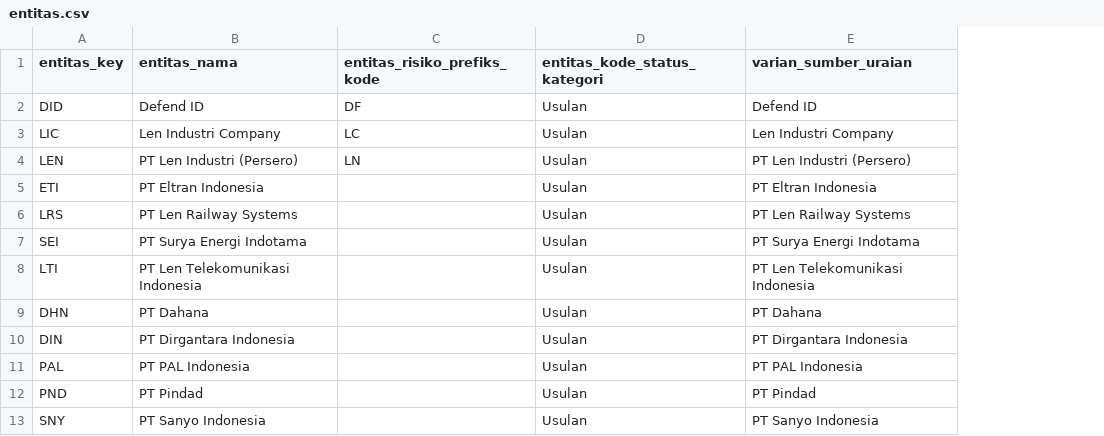
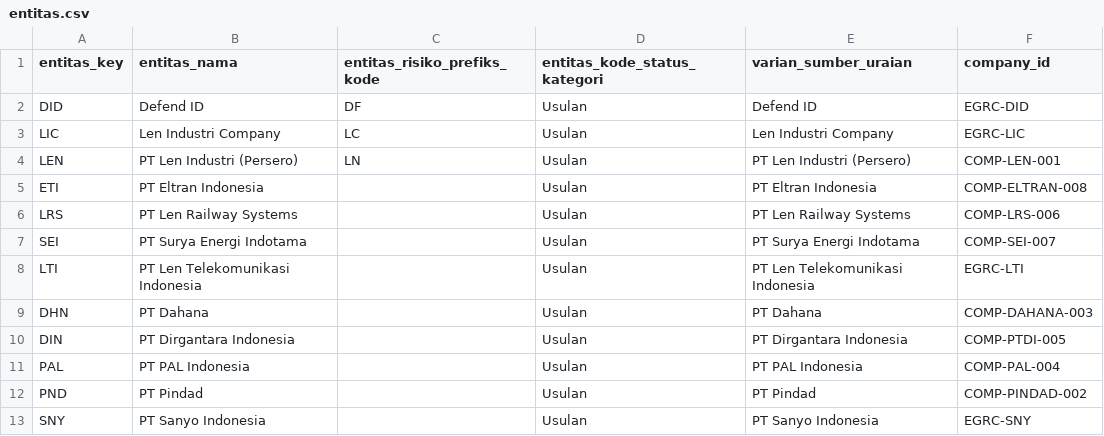
Before and after one commit to andretiganalen/data-governance, a CSV file: deploy/lendatagovernance/medallion/reference/entitas.csv, drawn as a sheet; the diff names each change by its address in the sheet, - before the commit and + after, or states it on an @@ line.

```diff
--- a/deploy/lendatagovernance/medallion/reference/entitas.csv
+++ b/deploy/lendatagovernance/medallion/reference/entitas.csv
+column F (company_id), rows 2-13: EGRC-DID | EGRC-LIC | COMP-LEN-001 | COMP-ELTRAN-008 | COMP-LRS-006 | COMP-SEI-007 | EGRC-LTI | COMP-DAHANA-003 | COMP-PTDI-005 | COMP-PAL-004 | COMP-PINDAD-002 | EGRC-SNY
```
Also changed, not shown: 18 other files.
